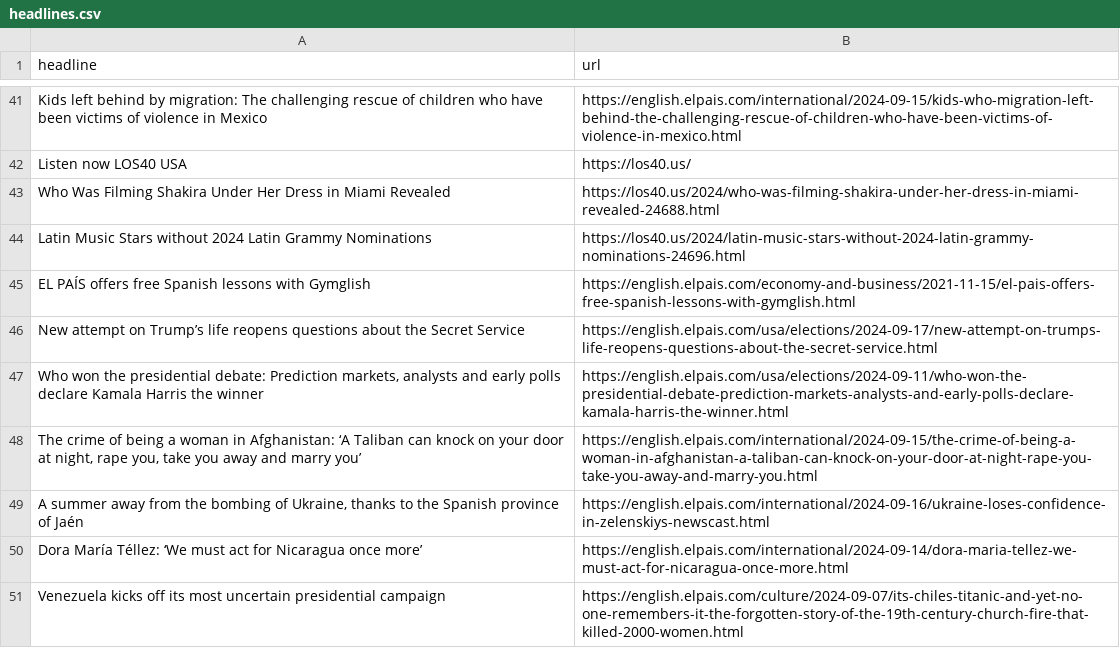
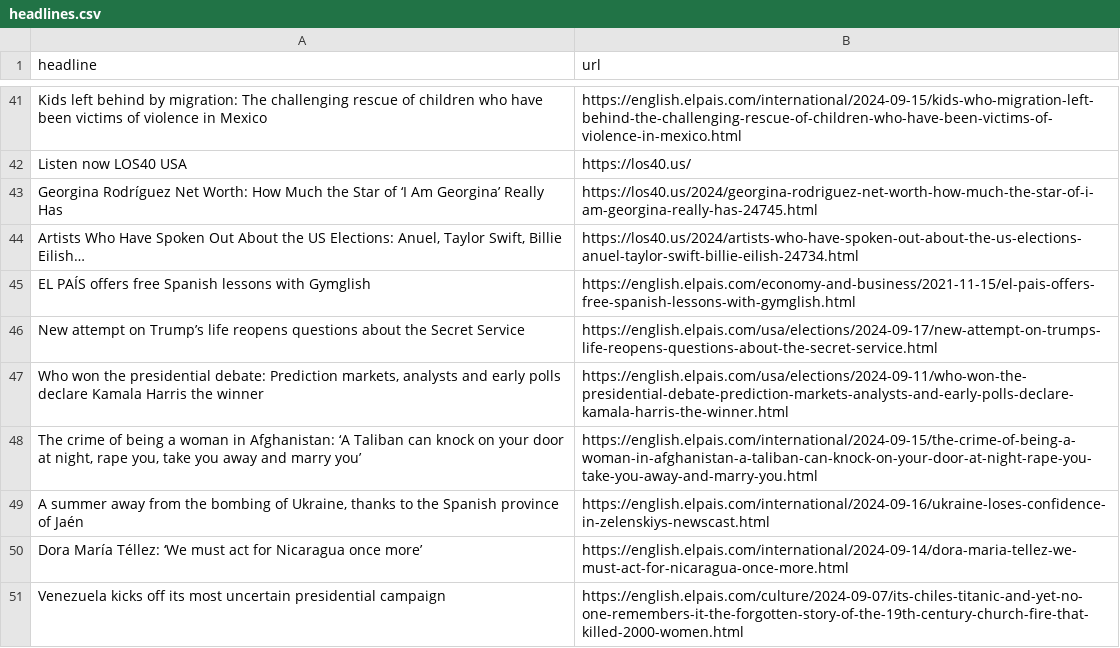
Before and after one commit to LisaMEckardt/el-pais-autoscraper, a CSV file: headlines.csv, drawn as a sheet; only a part is shown, gaps mark what is left out.

```diff
--- a/headlines.csv
+++ b/headlines.csv
@@ -42,4 +42,4 @@ Kids left behind by migration: The challenging rescue of children who have been
 Listen now LOS40 USA,https://los40.us/
-Who Was Filming Shakira Under Her Dress in Miami Revealed,https://los40.us/2024/who-was-filming-shakira-under-her-dress-in-miami-revealed-24688.html
-Latin Music Stars without 2024 Latin Grammy Nominations,https://los40.us/2024/latin-music-stars-without-2024-latin-grammy-nominations-24696.html
+Georgina Rodríguez Net Worth: How Much the Star of ‘I Am Georgina’ Really Has,https://los40.us/2024/georgina-rodriguez-net-worth-how-much-the-star-of-i-am-georgina-really-has-24745.html
+"Artists Who Have Spoken Out About the US Elections: Anuel, Taylor Swift, Billie Eilish…",https://los40.us/2024/artists-who-have-spoken-out-about-the-us-elections-anuel-taylor-swift-billie-eilish-24734.html
 EL PAÍS offers free Spanish lessons with Gymglish,https://english.elpais.com/economy-and-business/2021-11-15/el-pais-offers-free-spanish-lessons-with-gymglish.html
```
